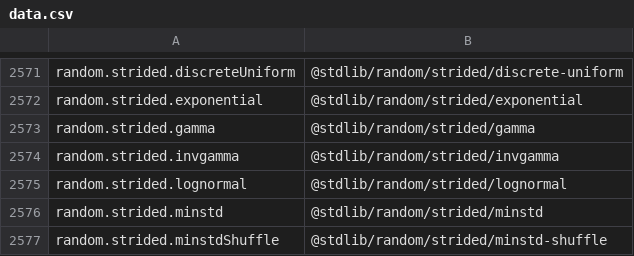
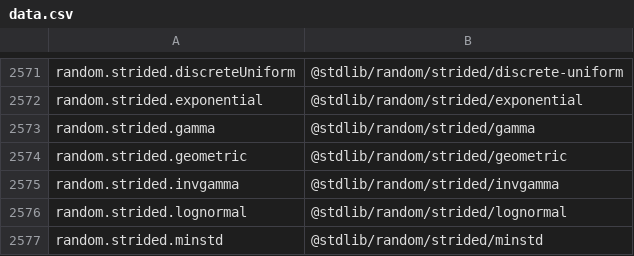
Before and after one commit to stdlib-js/namespace, a CSV file: alias2pkg/data/data.csv, drawn as a sheet; only a part is shown, gaps mark what is left out; the shorter side is filled out with more unchanged rows; the diff names each change by its address in the sheet, - before the commit and + after, or states it on an @@ line.

```diff
--- a/alias2pkg/data/data.csv
+++ b/alias2pkg/data/data.csv
+row 2574: random.strided.geometric | @stdlib/random/strided/geometric
```
Also changed, not shown: alias2related/data/data.csv, alias2standalone/data/data.csv, 16 other files.
